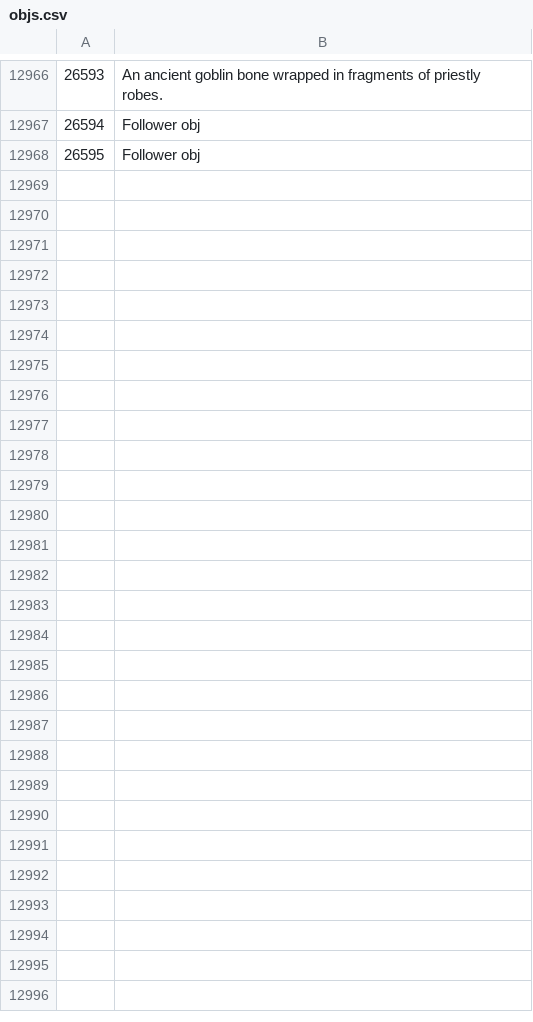
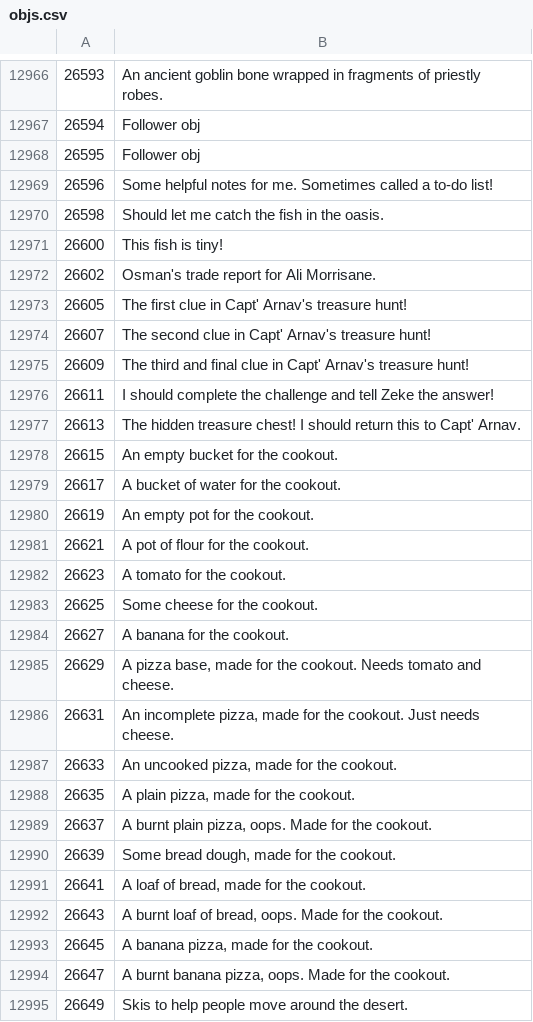
Before and after one commit to Joshua-F/osrs-examines, a CSV file: objs.csv, drawn as a sheet; only a part is shown, gaps mark what is left out.

```diff
--- a/objs.csv
+++ b/objs.csv
@@ -12968 +12968,28 @@
 26595,Follower obj
+26596,Some helpful notes for me. Sometimes called a to-do list!
+26598,Should let me catch the fish in the oasis.
+26600,This fish is tiny!
+26602,Osman's trade report for Ali Morrisane.
+26605,The first clue in Capt' Arnav's treasure hunt!
+26607,The second clue in Capt' Arnav's treasure hunt!
+26609,The third and final clue in Capt' Arnav's treasure hunt!
+26611,I should complete the challenge and tell Zeke the answer!
+26613,The hidden treasure chest! I should return this to Capt' Arnav.
+26615,An empty bucket for the cookout.
+26617,A bucket of water for the cookout.
+26619,An empty pot for the cookout.
+26621,A pot of flour for the cookout.
+26623,A tomato for the cookout.
+26625,Some cheese for the cookout.
+26627,A banana for the cookout.
+26629,"A pizza base, made for the cookout. Needs tomato and cheese."
+26631,"An incomplete pizza, made for the cookout. Just needs cheese."
+26633,"An uncooked pizza, made for the cookout."
+26635,"A plain pizza, made for the cookout."
+26637,"A burnt plain pizza, oops. Made for the cookout."
+26639,"Some bread dough, made for the cookout."
+26641,"A loaf of bread, made for the cookout."
+26643,"A burnt loaf of bread, oops. Made for the cookout."
+26645,"A banana pizza, made for the cookout."
+26647,"A burnt banana pizza, oops. Made for the cookout."
+26649,Skis to help people move around the desert.
```
Also changed, not shown: locs.csv, npcs.csv.
